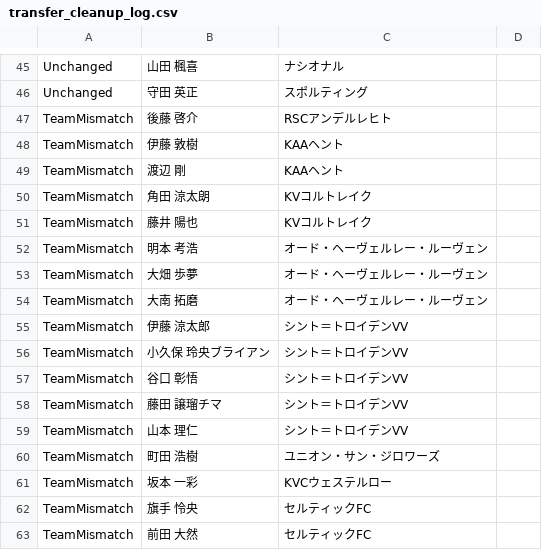
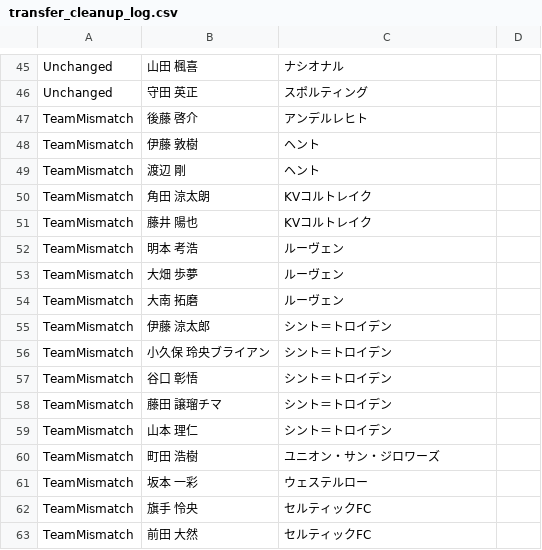
Before and after one commit to lapra5/football-app, a CSV file: src/data/transfer_cleanup_log.csv, drawn as a sheet; only a part is shown, gaps mark what is left out.

```diff
--- a/src/data/transfer_cleanup_log.csv
+++ b/src/data/transfer_cleanup_log.csv
@@ -46,17 +46,17 @@ Unchanged,山田 楓喜,ナシオナル,
 Unchanged,守田 英正,スポルティング,
-TeamMismatch,後藤 啓介,RSCアンデルレヒト,
-TeamMismatch,伊藤 敦樹,KAAヘント,
-TeamMismatch,渡辺 剛,KAAヘント,
+TeamMismatch,後藤 啓介,アンデルレヒト,
+TeamMismatch,伊藤 敦樹,ヘント,
+TeamMismatch,渡辺 剛,ヘント,
 TeamMismatch,角田 涼太朗,KVコルトレイク,
 TeamMismatch,藤井 陽也,KVコルトレイク,
-TeamMismatch,明本 考浩,オード・ヘーヴェルレー・ルーヴェン,
-TeamMismatch,大畑 歩夢,オード・ヘーヴェルレー・ルーヴェン,
-TeamMismatch,大南 拓磨,オード・ヘーヴェルレー・ルーヴェン,
-TeamMismatch,伊藤 涼太郎,シント＝トロイデンVV,
-TeamMismatch,小久保 玲央ブライアン,シント＝トロイデンVV,
-TeamMismatch,谷口 彰悟,シント＝トロイデンVV,
-TeamMismatch,藤田 譲瑠チマ,シント＝トロイデンVV,
-TeamMismatch,山本 理仁,シント＝トロイデンVV,
+TeamMismatch,明本 考浩,ルーヴェン,
+TeamMismatch,大畑 歩夢,ルーヴェン,
+TeamMismatch,大南 拓磨,ルーヴェン,
+TeamMismatch,伊藤 涼太郎,シント＝トロイデン,
+TeamMismatch,小久保 玲央ブライアン,シント＝トロイデン,
+TeamMismatch,谷口 彰悟,シント＝トロイデン,
+TeamMismatch,藤田 譲瑠チマ,シント＝トロイデン,
+TeamMismatch,山本 理仁,シント＝トロイデン,
 TeamMismatch,町田 浩樹,ユニオン・サン・ジロワーズ,
-TeamMismatch,坂本 一彩,KVCウェステルロー,
+TeamMismatch,坂本 一彩,ウェステルロー,
 TeamMismatch,旗手 怜央,セルティックFC,
```
Also changed, not shown: 2 other files.
